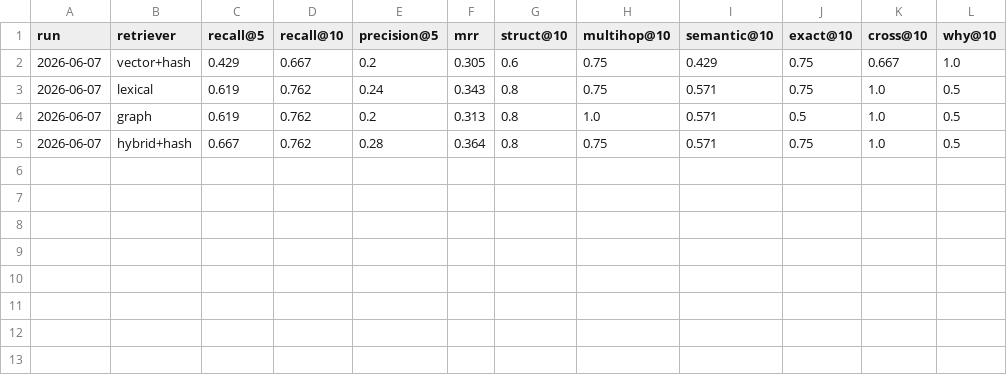
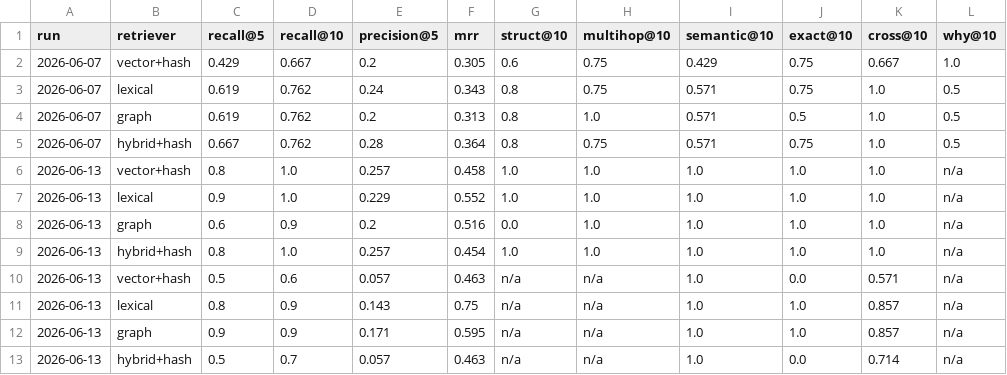
Before and after one commit to VigneshBhaskarraj/Cartograph, a CSV file: eval/results.csv, drawn as a sheet; the diff names each change by its address in the sheet, - before the commit and + after, or states it on an @@ line.

```diff
--- a/eval/results.csv
+++ b/eval/results.csv
+row 6: 2026-06-13 | vector+hash | 0.8 | 1.0 | 0.257 | 0.458 | 1.0 | 1.0 | 1.0 | 1.0 | 1.0 | n/a
+row 7: 2026-06-13 | lexical | 0.9 | 1.0 | 0.229 | 0.552 | 1.0 | 1.0 | 1.0 | 1.0 | 1.0 | n/a
+row 8: 2026-06-13 | graph | 0.6 | 0.9 | 0.2 | 0.516 | 0.0 | 1.0 | 1.0 | 1.0 | 1.0 | n/a
+row 9: 2026-06-13 | hybrid+hash | 0.8 | 1.0 | 0.257 | 0.454 | 1.0 | 1.0 | 1.0 | 1.0 | 1.0 | n/a
+row 10: 2026-06-13 | vector+hash | 0.5 | 0.6 | 0.057 | 0.463 | n/a | n/a | 1.0 | 0.0 | 0.571 | n/a
+row 11: 2026-06-13 | lexical | 0.8 | 0.9 | 0.143 | 0.75 | n/a | n/a | 1.0 | 1.0 | 0.857 | n/a
+row 12: 2026-06-13 | graph | 0.9 | 0.9 | 0.171 | 0.595 | n/a | n/a | 1.0 | 1.0 | 0.857 | n/a
+row 13: 2026-06-13 | hybrid+hash | 0.5 | 0.7 | 0.057 | 0.463 | n/a | n/a | 1.0 | 0.0 | 0.714 | n/a
```
Also changed, not shown: 9 other files.
